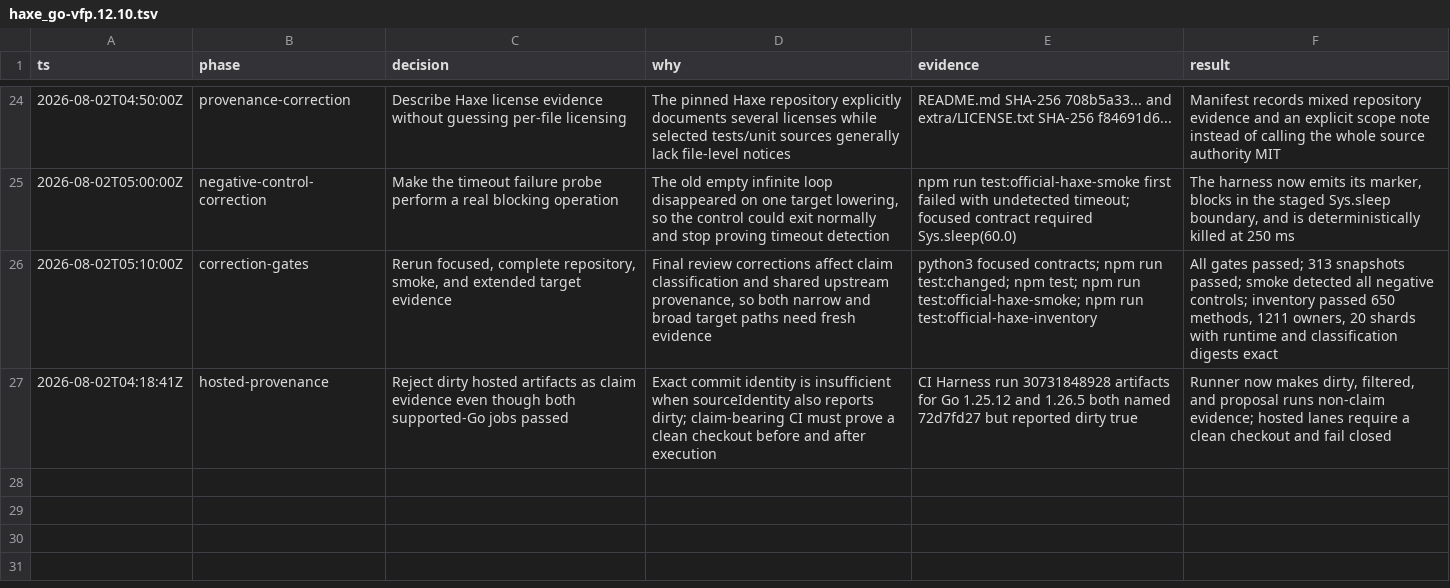
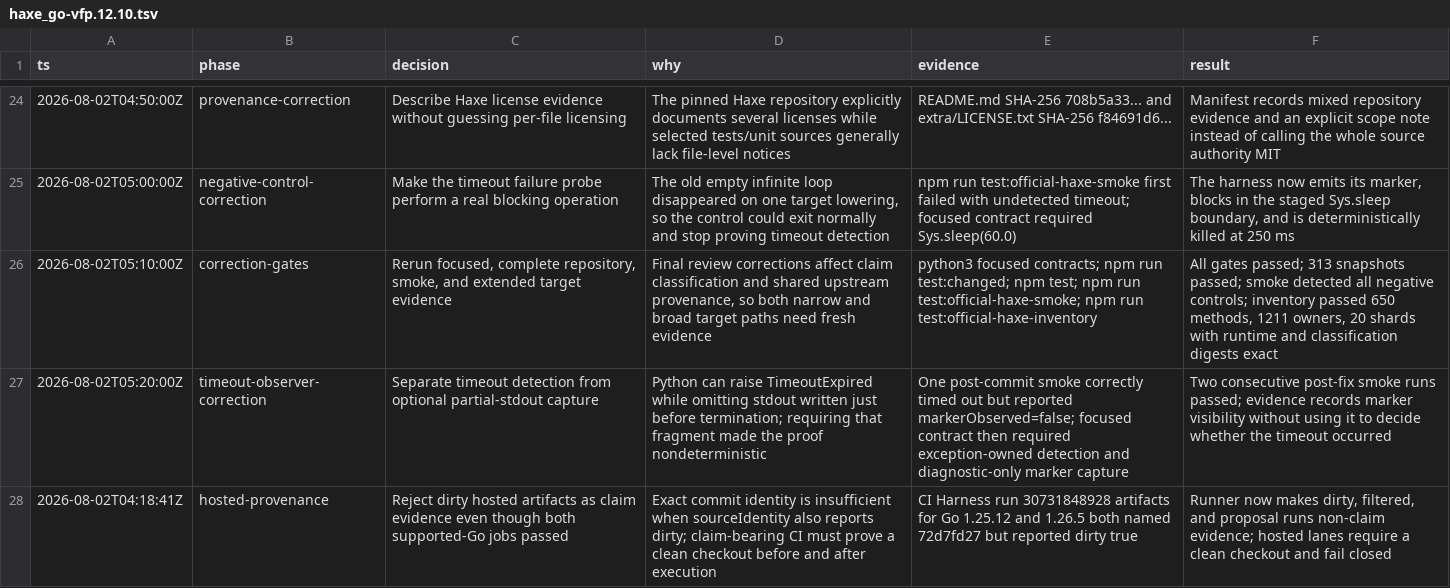
Before and after one commit to fullofcaffeine/reflaxe.go, a TSV file: .audit/haxe_go-vfp.12.10.tsv, drawn as a sheet; only a part is shown, gaps mark what is left out.

Commit message:
fix(test): make timeout control observation deterministic
The timeout control was correctly killed, but Python can omit partial stdout from TimeoutExpired. Treat the timeout exception as the actual proof and retain marker capture as diagnostic evidence instead of making correctness depend on it.\n\nThe focused contract was red before the change. Two consecutive official target smoke runs then passed with the real blocking control and all negative checks enabled.

```diff
--- a/.audit/haxe_go-vfp.12.10.tsv
+++ b/.audit/haxe_go-vfp.12.10.tsv
@@ -26,2 +26,3 @@ ts	phase	decision	why	evidence	result
 2026-08-02T05:10:00Z	correction-gates	Rerun focused, complete repository, smoke, and extended target evidence	Final review corrections affect claim classification and shared upstream provenance, so both narrow and broad target paths need fresh evidence	python3 focused contracts; npm run test:changed; npm test; npm run test:official-haxe-smoke; npm run test:official-haxe-inventory	All gates passed; 313 snapshots passed; smoke detected all negative controls; inventory passed 650 methods, 1211 owners, 20 shards with runtime and classification digests exact
+2026-08-02T05:20:00Z	timeout-observer-correction	Separate timeout detection from optional partial-stdout capture	Python can raise TimeoutExpired while omitting stdout written just before termination; requiring that fragment made the proof nondeterministic	One post-commit smoke correctly timed out but reported markerObserved=false; focused contract then required exception-owned detection and diagnostic-only marker capture	Two consecutive post-fix smoke runs passed; evidence records marker visibility without using it to decide whether the timeout occurred
 2026-08-02T04:18:41Z	hosted-provenance	Reject dirty hosted artifacts as claim evidence even though both supported-Go jobs passed	Exact commit identity is insufficient when sourceIdentity also reports dirty; claim-bearing CI must prove a clean checkout before and after execution	CI Harness run 30731848928 artifacts for Go 1.25.12 and 1.26.5 both named 72d7fd27 but reported dirty true	Runner now makes dirty, filtered, and proposal runs non-claim evidence; hosted lanes require a clean checkout and fail closed
```
Also changed, not shown: 2 other files.
